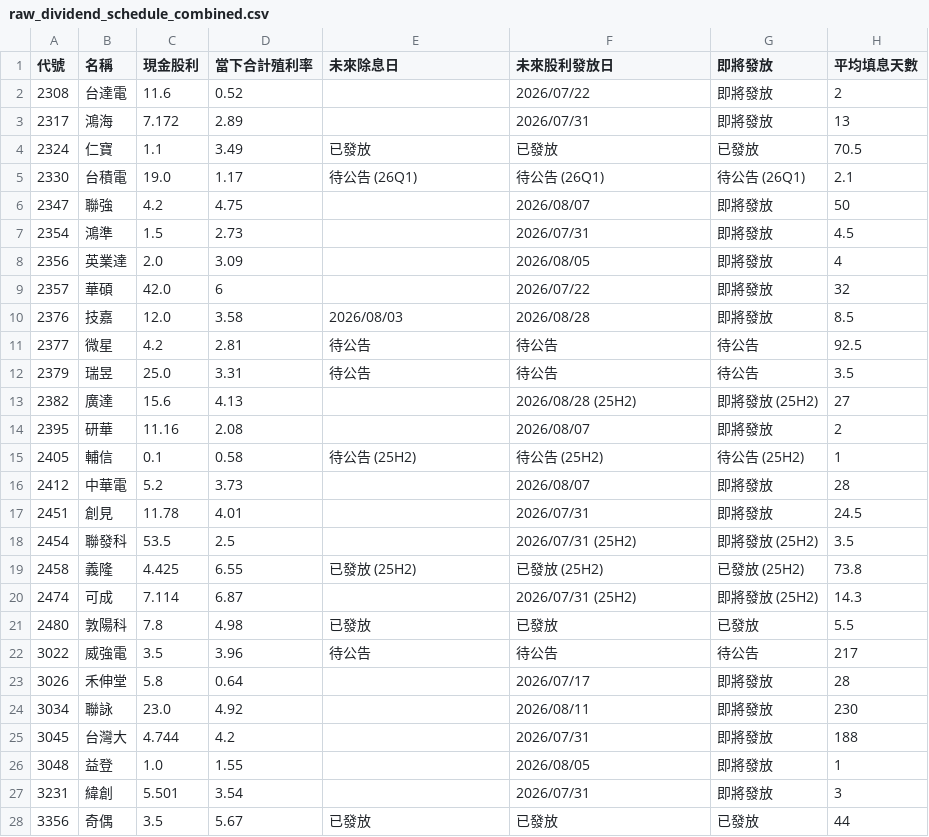
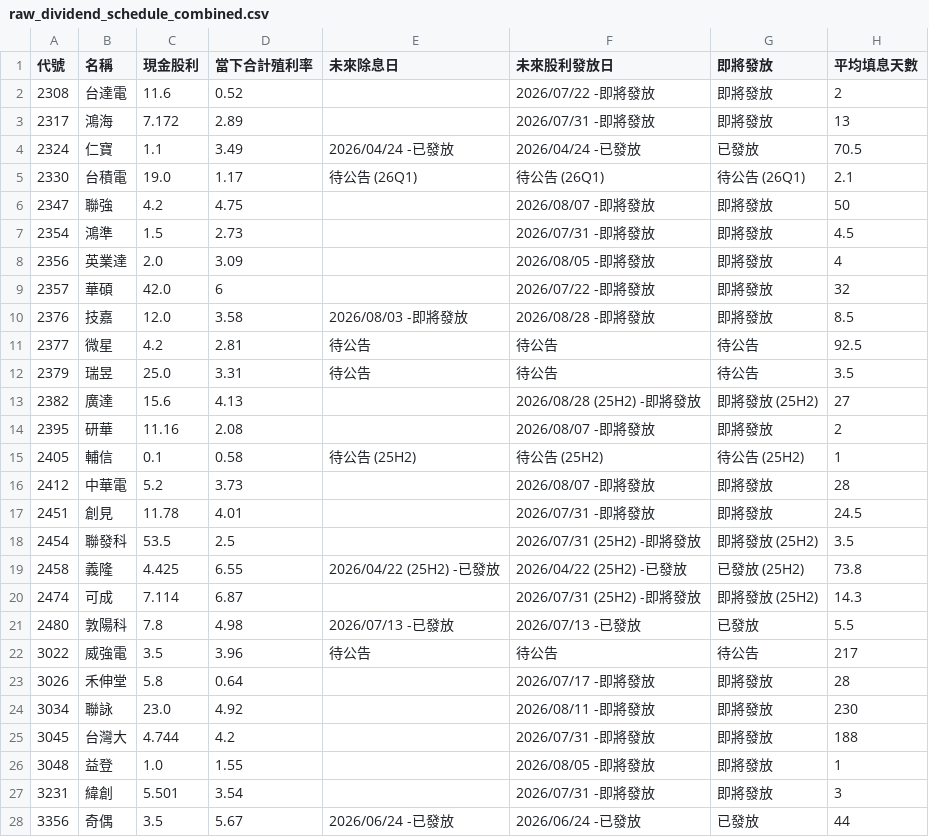
Before and after one commit to wenchiehlee-investment/GoPublic, a CSV file: raw_dividend_schedule_combined.csv, drawn as a sheet; only a part is shown; the diff covers the shown part only.

Commit message:
🔄 synced file(s) with wenchiehlee-money/biztrends.TW

```diff
--- a/raw_dividend_schedule_combined.csv
+++ b/raw_dividend_schedule_combined.csv
@@ -1,28 +1,28 @@
 代號,名稱,現金股利,當下合計殖利率,未來除息日,未來股利發放日,即將發放,平均填息天數
-2308,台達電,11.6,0.52,,2026/07/22,即將發放,2
-2317,鴻海,7.172,2.89,,2026/07/31,即將發放,13
-2324,仁寶,1.1,3.49,已發放,已發放,已發放,70.5
+2308,台達電,11.6,0.52,,2026/07/22 -即將發放,即將發放,2
+2317,鴻海,7.172,2.89,,2026/07/31 -即將發放,即將發放,13
+2324,仁寶,1.1,3.49,2026/04/24 -已發放,2026/04/24 -已發放,已發放,70.5
 2330,台積電,19.0,1.17,待公告 (26Q1),待公告 (26Q1),待公告 (26Q1),2.1
-2347,聯強,4.2,4.75,,2026/08/07,即將發放,50
-2354,鴻準,1.5,2.73,,2026/07/31,即將發放,4.5
-2356,英業達,2.0,3.09,,2026/08/05,即將發放,4
-2357,華碩,42.0,6,,2026/07/22,即將發放,32
-2376,技嘉,12.0,3.58,2026/08/03,2026/08/28,即將發放,8.5
+2347,聯強,4.2,4.75,,2026/08/07 -即將發放,即將發放,50
+2354,鴻準,1.5,2.73,,2026/07/31 -即將發放,即將發放,4.5
+2356,英業達,2.0,3.09,,2026/08/05 -即將發放,即將發放,4
+2357,華碩,42.0,6,,2026/07/22 -即將發放,即將發放,32
+2376,技嘉,12.0,3.58,2026/08/03 -即將發放,2026/08/28 -即將發放,即將發放,8.5
 2377,微星,4.2,2.81,待公告,待公告,待公告,92.5
 2379,瑞昱,25.0,3.31,待公告,待公告,待公告,3.5
-2382,廣達,15.6,4.13,,2026/08/28 (25H2),即將發放 (25H2),27
-2395,研華,11.16,2.08,,2026/08/07,即將發放,2
+2382,廣達,15.6,4.13,,2026/08/28 (25H2) -即將發放,即將發放 (25H2),27
+2395,研華,11.16,2.08,,2026/08/07 -即將發放,即將發放,2
 2405,輔信,0.1,0.58,待公告 (25H2),待公告 (25H2),待公告 (25H2),1
-2412,中華電,5.2,3.73,,2026/08/07,即將發放,28
-2451,創見,11.78,4.01,,2026/07/31,即將發放,24.5
-2454,聯發科,53.5,2.5,,2026/07/31 (25H2),即將發放 (25H2),3.5
-2458,義隆,4.425,6.55,已發放 (25H2),已發放 (25H2),已發放 (25H2),73.8
-2474,可成,7.114,6.87,,2026/07/31 (25H2),即將發放 (25H2),14.3
-2480,敦陽科,7.8,4.98,已發放,已發放,已發放,5.5
+2412,中華電,5.2,3.73,,2026/08/07 -即將發放,即將發放,28
+2451,創見,11.78,4.01,,2026/07/31 -即將發放,即將發放,24.5
+2454,聯發科,53.5,2.5,,2026/07/31 (25H2) -即將發放,即將發放 (25H2),3.5
+2458,義隆,4.425,6.55,2026/04/22 (25H2) -已發放,2026/04/22 (25H2) -已發放,已發放 (25H2),73.8
+2474,可成,7.114,6.87,,2026/07/31 (25H2) -即將發放,即將發放 (25H2),14.3
+2480,敦陽科,7.8,4.98,2026/07/13 -已發放,2026/07/13 -已發放,已發放,5.5
 3022,威強電,3.5,3.96,待公告,待公告,待公告,217
-3026,禾伸堂,5.8,0.64,,2026/07/17,即將發放,28
-3034,聯詠,23.0,4.92,,2026/08/11,即將發放,230
-3045,台灣大,4.744,4.2,,2026/07/31,即將發放,188
-3048,益登,1.0,1.55,,2026/08/05,即將發放,1
-3231,緯創,5.501,3.54,,2026/07/31,即將發放,3
-3356,奇偶,3.5,5.67,已發放,已發放,已發放,44
+3026,禾伸堂,5.8,0.64,,2026/07/17 -即將發放,即將發放,28
+3034,聯詠,23.0,4.92,,2026/08/11 -即將發放,即將發放,230
+3045,台灣大,4.744,4.2,,2026/07/31 -即將發放,即將發放,188
+3048,益登,1.0,1.55,,2026/08/05 -即將發放,即將發放,1
+3231,緯創,5.501,3.54,,2026/07/31 -即將發放,即將發放,3
+3356,奇偶,3.5,5.67,2026/06/24 -已發放,2026/06/24 -已發放,已發放,44
```
Also changed, not shown: 124 edited cells elsewhere in this file.
